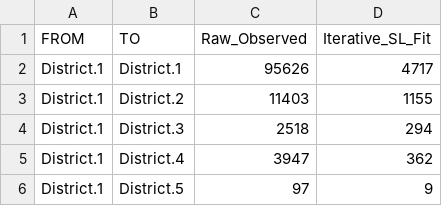
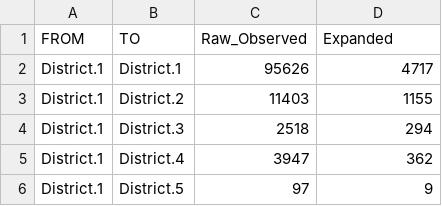
Before and after one commit to RSGInc/ActivityViz, a CSV file: data/nebraska/ATRI/ChordData.csv, drawn as a sheet; only a part is shown.

Commit message:
rename nebraska data example

```diff
--- a/data/nebraska/ATRI/ChordData.csv
+++ b/data/nebraska/ATRI/ChordData.csv
@@ -1,2 +1,2 @@
-FROM,TO,Raw_Observed,Iterative_SL_Fit
+FROM,TO,Raw_Observed,Expanded
 District.1,District.1,95626,4717
```
